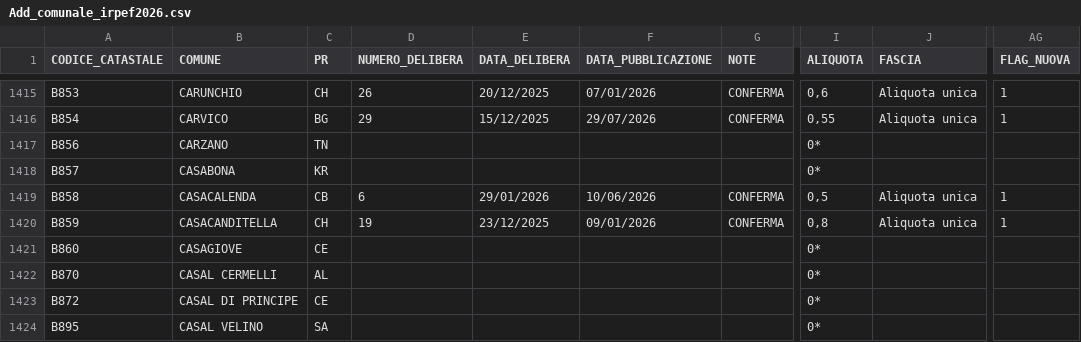
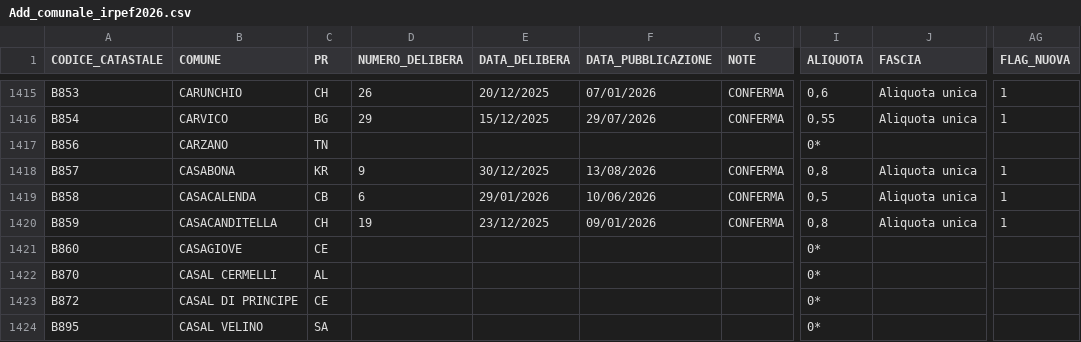
Before and after one commit to BernardoGiordano/stipendio.top, a CSV file: data/Add_comunale_irpef2026.csv, drawn as a sheet; only a part is shown, gaps mark what is left out; the diff covers the shown part only; the diff names each change by its address in the sheet, - before the commit and + after, or states it on an @@ line.

Commit message:
chore: update addizionali comunali 2026-08-14

```diff
--- a/data/Add_comunale_irpef2026.csv
+++ b/data/Add_comunale_irpef2026.csv
-D1418 (NUMERO_DELIBERA): (empty)
+D1418 (NUMERO_DELIBERA): 9
-E1418 (DATA_DELIBERA): (empty)
+E1418 (DATA_DELIBERA): 30/12/2025
-F1418 (DATA_PUBBLICAZIONE): (empty)
+F1418 (DATA_PUBBLICAZIONE): 13/08/2026
-G1418 (NOTE): (empty)
+G1418 (NOTE): CONFERMA
-I1418 (ALIQUOTA): 0*
+I1418 (ALIQUOTA): 0,8
-J1418 (FASCIA): (empty)
+J1418 (FASCIA): Aliquota unica
-AG1418 (FLAG_NUOVA): (empty)
+AG1418 (FLAG_NUOVA): 1
```
Also changed, not shown: 1 moved row and 25 edited cells elsewhere in this file.
